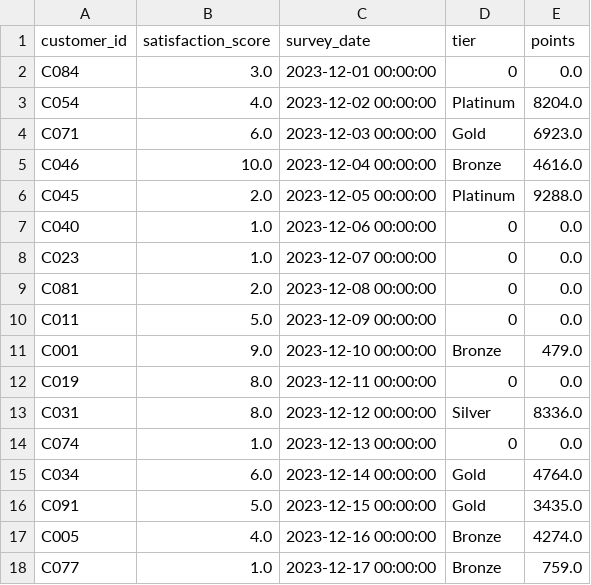
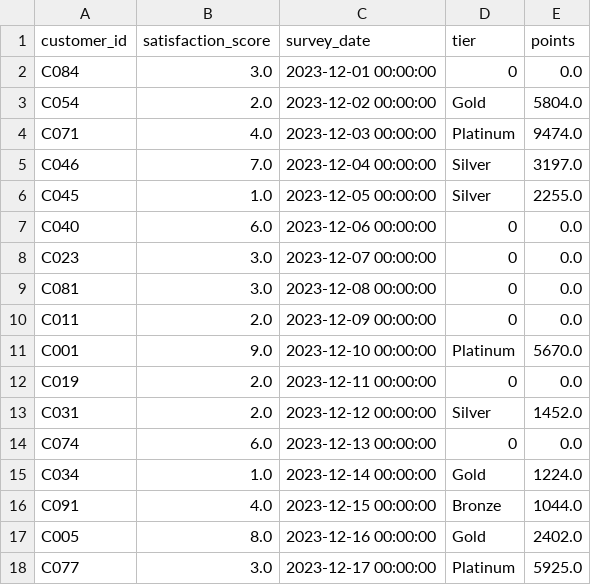
Before and after one commit to UCSF-DataSci/ds217-06-wrangling-ChristinaXMu, a CSV file: output/q2_combined_data.csv, drawn as a sheet; only a part is shown; the diff covers the shown part only.

Commit message:
data wrangling

```diff
--- a/output/q2_combined_data.csv
+++ b/output/q2_combined_data.csv
@@ -2,17 +2,17 @@ customer_id,satisfaction_score,survey_date,tier,points
 C084,3.0,2023-12-01 00:00:00,0,0.0
-C054,4.0,2023-12-02 00:00:00,Platinum,8204.0
-C071,6.0,2023-12-03 00:00:00,Gold,6923.0
-C046,10.0,2023-12-04 00:00:00,Bronze,4616.0
-C045,2.0,2023-12-05 00:00:00,Platinum,9288.0
-C040,1.0,2023-12-06 00:00:00,0,0.0
-C023,1.0,2023-12-07 00:00:00,0,0.0
-C081,2.0,2023-12-08 00:00:00,0,0.0
-C011,5.0,2023-12-09 00:00:00,0,0.0
-C001,9.0,2023-12-10 00:00:00,Bronze,479.0
-C019,8.0,2023-12-11 00:00:00,0,0.0
-C031,8.0,2023-12-12 00:00:00,Silver,8336.0
-C074,1.0,2023-12-13 00:00:00,0,0.0
-C034,6.0,2023-12-14 00:00:00,Gold,4764.0
-C091,5.0,2023-12-15 00:00:00,Gold,3435.0
-C005,4.0,2023-12-16 00:00:00,Bronze,4274.0
-C077,1.0,2023-12-17 00:00:00,Bronze,759.0
+C054,2.0,2023-12-02 00:00:00,Gold,5804.0
+C071,4.0,2023-12-03 00:00:00,Platinum,9474.0
+C046,7.0,2023-12-04 00:00:00,Silver,3197.0
+C045,1.0,2023-12-05 00:00:00,Silver,2255.0
+C040,6.0,2023-12-06 00:00:00,0,0.0
+C023,3.0,2023-12-07 00:00:00,0,0.0
+C081,3.0,2023-12-08 00:00:00,0,0.0
+C011,2.0,2023-12-09 00:00:00,0,0.0
+C001,9.0,2023-12-10 00:00:00,Platinum,5670.0
+C019,2.0,2023-12-11 00:00:00,0,0.0
+C031,2.0,2023-12-12 00:00:00,Silver,1452.0
+C074,6.0,2023-12-13 00:00:00,0,0.0
+C034,1.0,2023-12-14 00:00:00,Gold,1224.0
+C091,4.0,2023-12-15 00:00:00,Bronze,1044.0
+C005,8.0,2023-12-16 00:00:00,Gold,2402.0
+C077,3.0,2023-12-17 00:00:00,Platinum,5925.0
```
Also changed, not shown: 120 edited cells elsewhere in this file, 2 other files.
